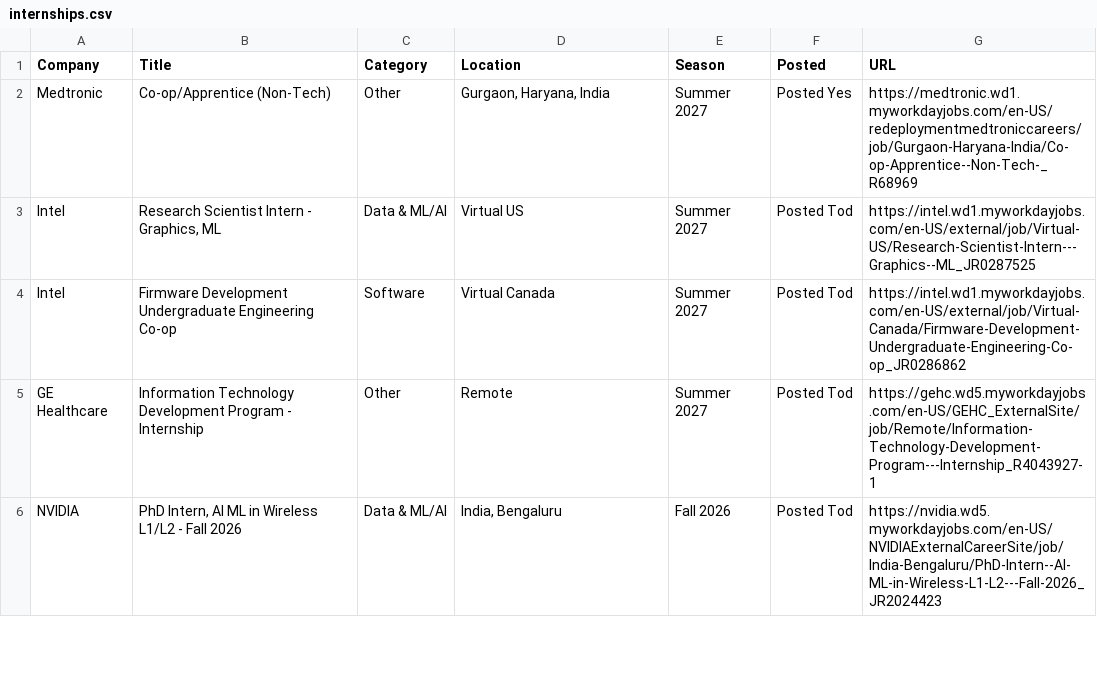
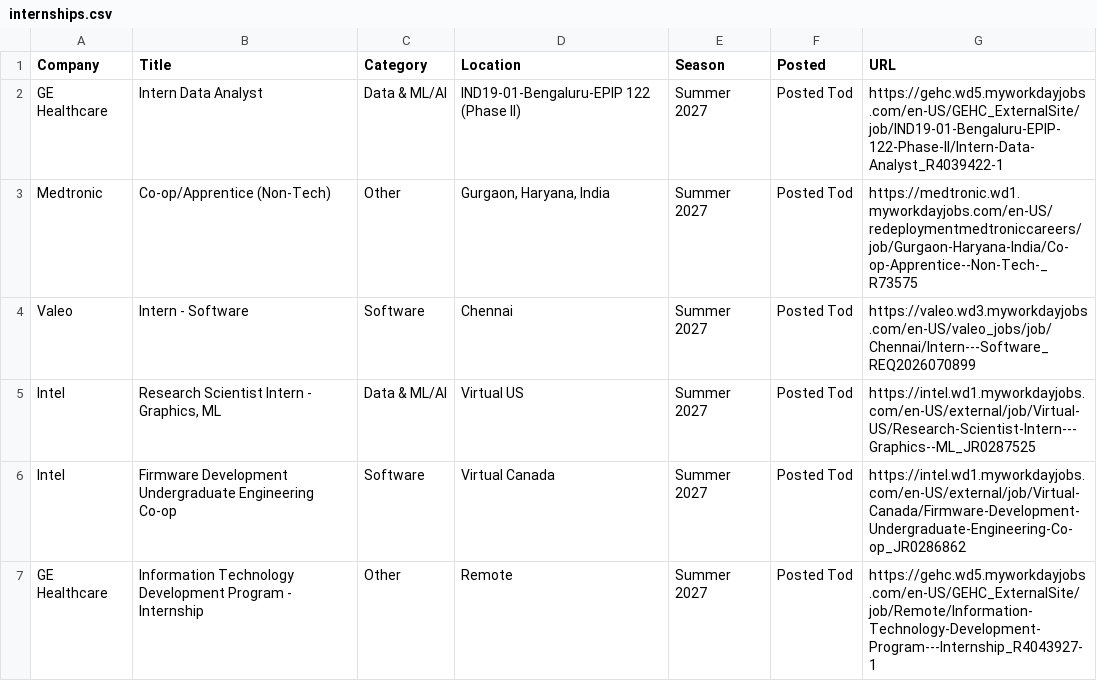
Before and after one commit to 10vulture1005/interns-work, a CSV file: data/internships.csv, drawn as a sheet; only a part is shown; the shorter side is filled out with more unchanged rows.

Commit message:
chore: update internships (2026-10-07 15:38 UTC)

```diff
--- a/data/internships.csv
+++ b/data/internships.csv
@@ -1,3 +1,5 @@
 Company,Title,Category,Location,Season,Posted,URL
-Medtronic,Co-op/Apprentice (Non-Tech),Other,"Gurgaon, Haryana, India",Summer 2027,Posted Yes,https://medtronic.wd1.myworkdayjobs.com/en-US/redeploymentmedtroniccareers/job/Gurgaon-Haryana-India/Co-op-Apprentice--Non-Tech-_R68969
+GE Healthcare,Intern Data Analyst,Data & ML/AI,IND19-01-Bengaluru-EPIP 122 (Phase II),Summer 2027,Posted Tod,https://gehc.wd5.myworkdayjobs.com/en-US/GEHC_ExternalSite/job/IND19-01-Bengaluru-EPIP-122-Phase-II/Intern-Data-Analyst_R4039422-1
+Medtronic,Co-op/Apprentice (Non-Tech),Other,"Gurgaon, Haryana, India",Summer 2027,Posted Tod,https://medtronic.wd1.myworkdayjobs.com/en-US/redeploymentmedtroniccareers/job/Gurgaon-Haryana-India/Co-op-Apprentice--Non-Tech-_R73575
+Valeo,Intern - Software,Software,Chennai,Summer 2027,Posted Tod,https://valeo.wd3.myworkdayjobs.com/en-US/valeo_jobs/job/Chennai/Intern---Software_REQ2026070899
 Intel,"Research Scientist Intern - Graphics, ML",Data & ML/AI,Virtual US,Summer 2027,Posted Tod,https://intel.wd1.myworkdayjobs.com/en-US/external/job/Virtual-US/Research-Scientist-Intern---Graphics--ML_JR0287525
```
Also changed, not shown: 9 other files.
